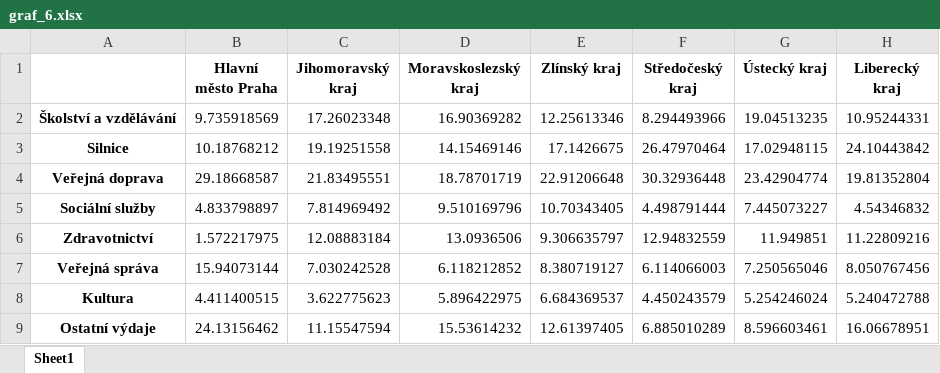
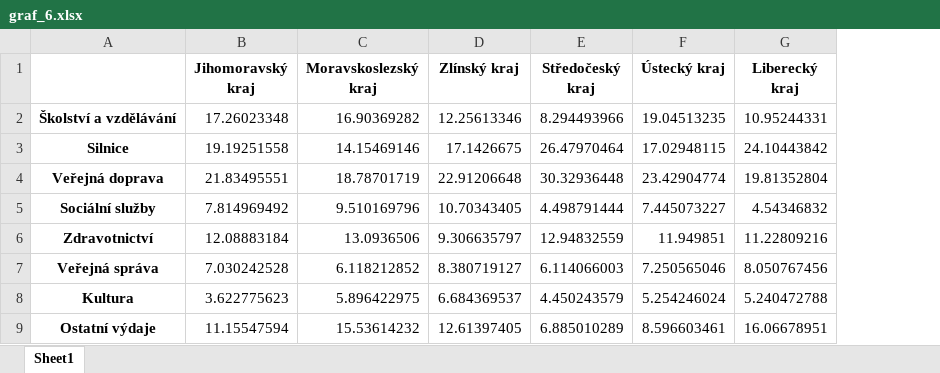
Before and after one commit to KrystofVVV/kraje_RUD, an Excel workbook: graphs/graf_6.xlsx, sheet Sheet1, drawn as a sheet; only a part is shown; values as stored, in another font and other column widths than the file's, no borders; the diff names each change by its address in the sheet, - before the commit and + after, or states it on an @@ line.

```diff
--- a/graphs/graf_6.xlsx (sheet Sheet1)
+++ b/graphs/graf_6.xlsx (sheet Sheet1)
-column B (Hlavní město Praha), rows 2-9: 9.735918569 | 10.18768212 | 29.18668587 | 4.833798897 | 1.572217975 | 15.94073144 | 4.411400515 | 24.13156462
```
Also changed, not shown: graphs/graf_2a.xlsx, graphs/graf_2a_old.xlsx, 47 other files.
